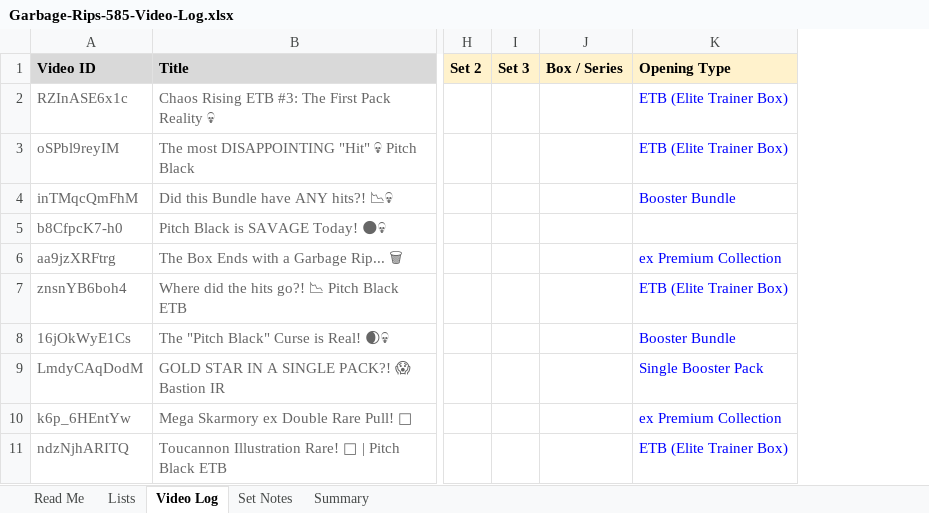
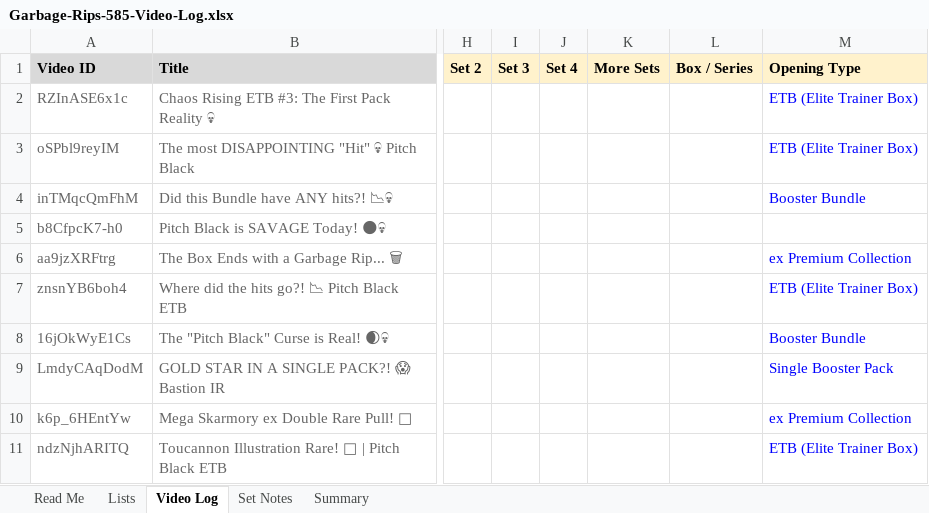
Before and after one commit to garbagerips585/garbagerips585.github.io, an Excel workbook: Garbage-Rips-585-Video-Log.xlsx, sheet Video Log, drawn as a sheet; only a part is shown, gaps mark what is left out; values as stored, in another font and other column widths than the file's, no borders; the diff names each change by its address in the sheet, - before the commit and + after, or states it on an @@ line.

```diff
--- a/Garbage-Rips-585-Video-Log.xlsx (sheet Video Log)
+++ b/Garbage-Rips-585-Video-Log.xlsx (sheet Video Log)
+column J (Set 4), empty
+column K (More Sets), empty
```
Also changed, not shown: sheet Summary, sheet Read Me, 38 other files.
